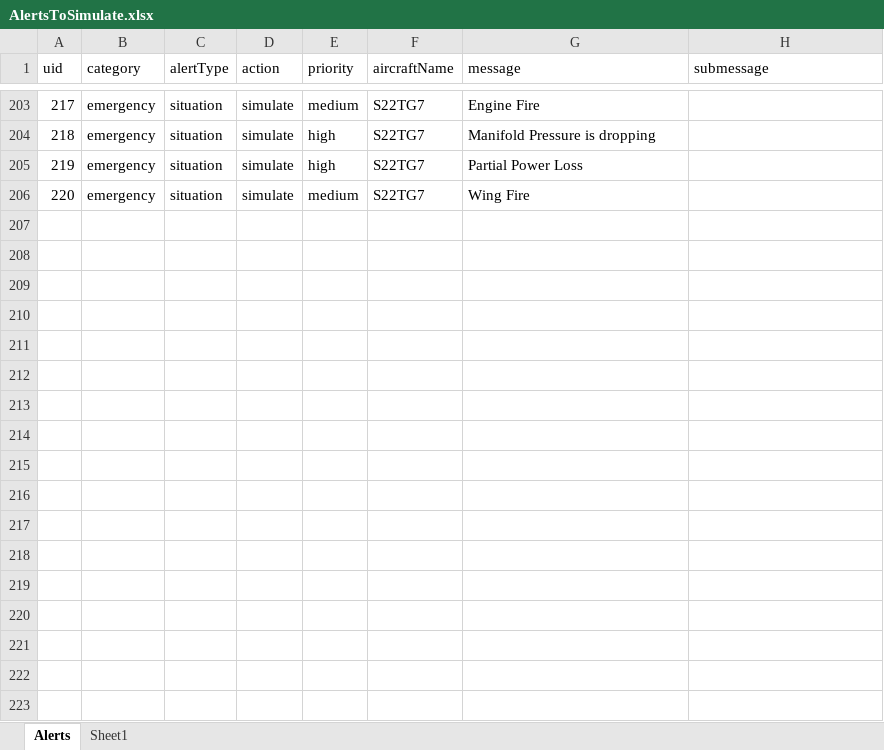
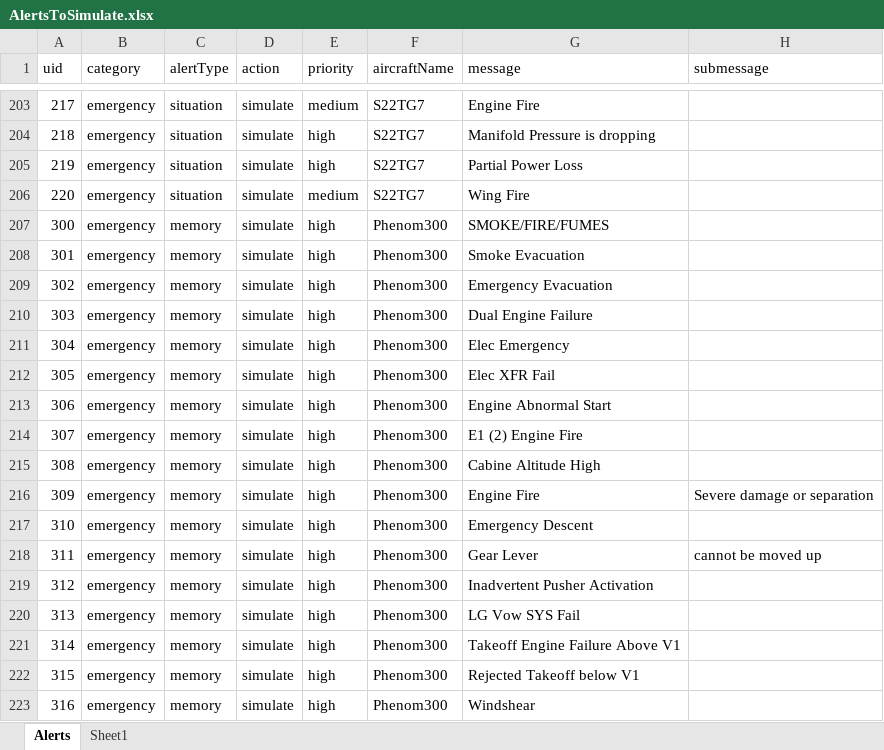
Before and after one commit to roznet/alertsimulator, an Excel workbook: data/AlertsToSimulate.xlsx, sheet Alerts, drawn as a sheet; only a part is shown, gaps mark what is left out; values as stored, in another font and other column widths than the file's, no borders; the diff names each change by its address in the sheet, - before the commit and + after, or states it on an @@ line.

Commit message:
Add memory items for phenom300

```diff
--- a/data/AlertsToSimulate.xlsx (sheet Alerts)
+++ b/data/AlertsToSimulate.xlsx (sheet Alerts)
+row 207: 300 | emergency | memory | simulate | high | Phenom300 | SMOKE/FIRE/FUMES
+row 208: 301 | emergency | memory | simulate | high | Phenom300 | Smoke Evacuation
+row 209: 302 | emergency | memory | simulate | high | Phenom300 | Emergency Evacuation
+row 210: 303 | emergency | memory | simulate | high | Phenom300 | Dual Engine Failure
+row 211: 304 | emergency | memory | simulate | high | Phenom300 | Elec Emergency
+row 212: 305 | emergency | memory | simulate | high | Phenom300 | Elec XFR Fail
+row 213: 306 | emergency | memory | simulate | high | Phenom300 | Engine Abnormal Start
+row 214: 307 | emergency | memory | simulate | high | Phenom300 | E1 (2) Engine Fire
+row 215: 308 | emergency | memory | simulate | high | Phenom300 | Cabine Altitude High
+row 216: 309 | emergency | memory | simulate | high | Phenom300 | Engine Fire | Severe damage or separation
+row 217: 310 | emergency | memory | simulate | high | Phenom300 | Emergency Descent
+row 218: 311 | emergency | memory | simulate | high | Phenom300 | Gear Lever | cannot be moved up
+row 219: 312 | emergency | memory | simulate | high | Phenom300 | Inadvertent Pusher Activation
+row 220: 313 | emergency | memory | simulate | high | Phenom300 | LG Vow SYS Fail
+row 221: 314 | emergency | memory | simulate | high | Phenom300 | Takeoff Engine Failure Above V1
+row 222: 315 | emergency | memory | simulate | high | Phenom300 | Rejected Takeoff below V1
+row 223: 316 | emergency | memory | simulate | high | Phenom300 | Windshear
```
Also changed, not shown: 3 other files.
